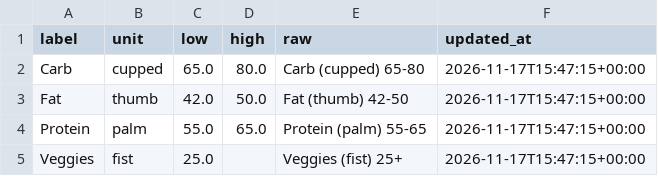
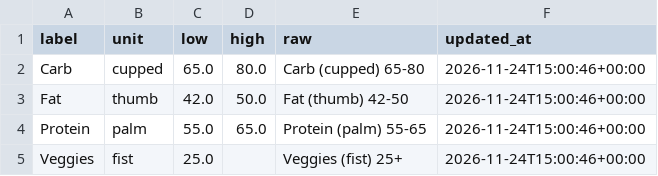
Before and after one commit to rgrunau/nutrition-tracker, a CSV file: data/targets.csv, drawn as a sheet.

```diff
--- a/data/targets.csv
+++ b/data/targets.csv
@@ -1,5 +1,5 @@
 label,unit,low,high,raw,updated_at
-Carb,cupped,65.0,80.0,Carb (cupped) 65-80,2026-11-17T15:47:15+00:00
-Fat,thumb,42.0,50.0,Fat (thumb) 42-50,2026-11-17T15:47:15+00:00
-Protein,palm,55.0,65.0,Protein (palm) 55-65,2026-11-17T15:47:15+00:00
-Veggies,fist,25.0,,Veggies (fist) 25+,2026-11-17T15:47:15+00:00
+Carb,cupped,65.0,80.0,Carb (cupped) 65-80,2026-11-24T15:00:46+00:00
+Fat,thumb,42.0,50.0,Fat (thumb) 42-50,2026-11-24T15:00:46+00:00
+Protein,palm,55.0,65.0,Protein (palm) 55-65,2026-11-24T15:00:46+00:00
+Veggies,fist,25.0,,Veggies (fist) 25+,2026-11-24T15:00:46+00:00
```
Also changed, not shown: data/daily_snapshot.csv, data/weekly_summary.csv, 1 other file.
